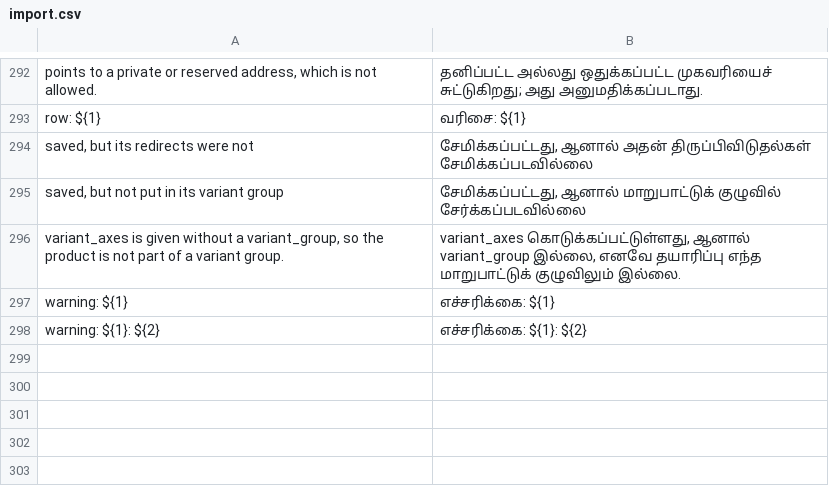
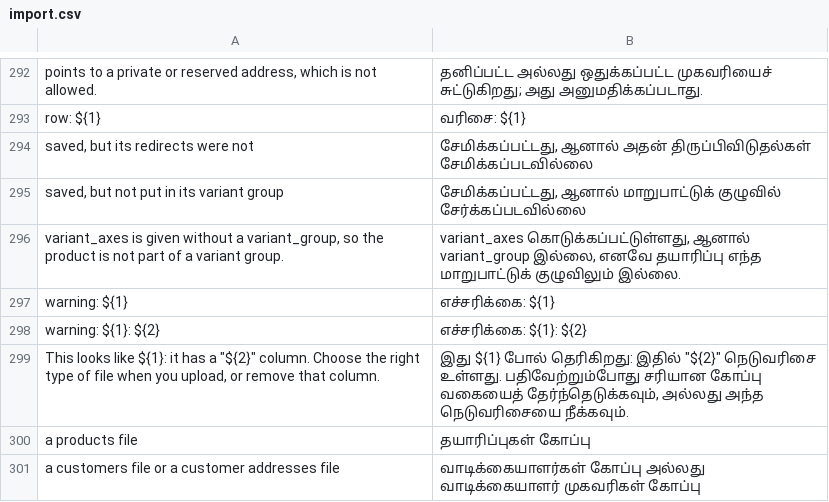
Before and after one commit to evershopcommerce/evershop, a CSV file: translations/ta/import.csv, drawn as a sheet; only a part is shown, gaps mark what is left out; the diff names each change by its address in the sheet, - before the commit and + after, or states it on an @@ line.

```diff
--- a/translations/ta/import.csv
+++ b/translations/ta/import.csv
+row 299: This looks like ${1}: it has a "${2}" column. Choose the right type of file when you upload, or remove that column. | இது ${1} போல் தெரிகிறது: இதில் "${2}" நெடுவரிசை உள்ளது. பதிவேற்றும்போது சரியான கோப்பு வகையைத் தேர்ந்தெடுக்கவும், அல்லது அந்த நெடுவரிசையை நீக்கவும்.
+row 300: a products file | தயாரிப்புகள் கோப்பு
+row 301: a customers file or a customer addresses file | வாடிக்கையாளர்கள் கோப்பு அல்லது வாடிக்கையாளர் முகவரிகள் கோப்பு
```
Also changed, not shown: translations/el/import.csv, translations/fa/import.csv, 23 other files.
